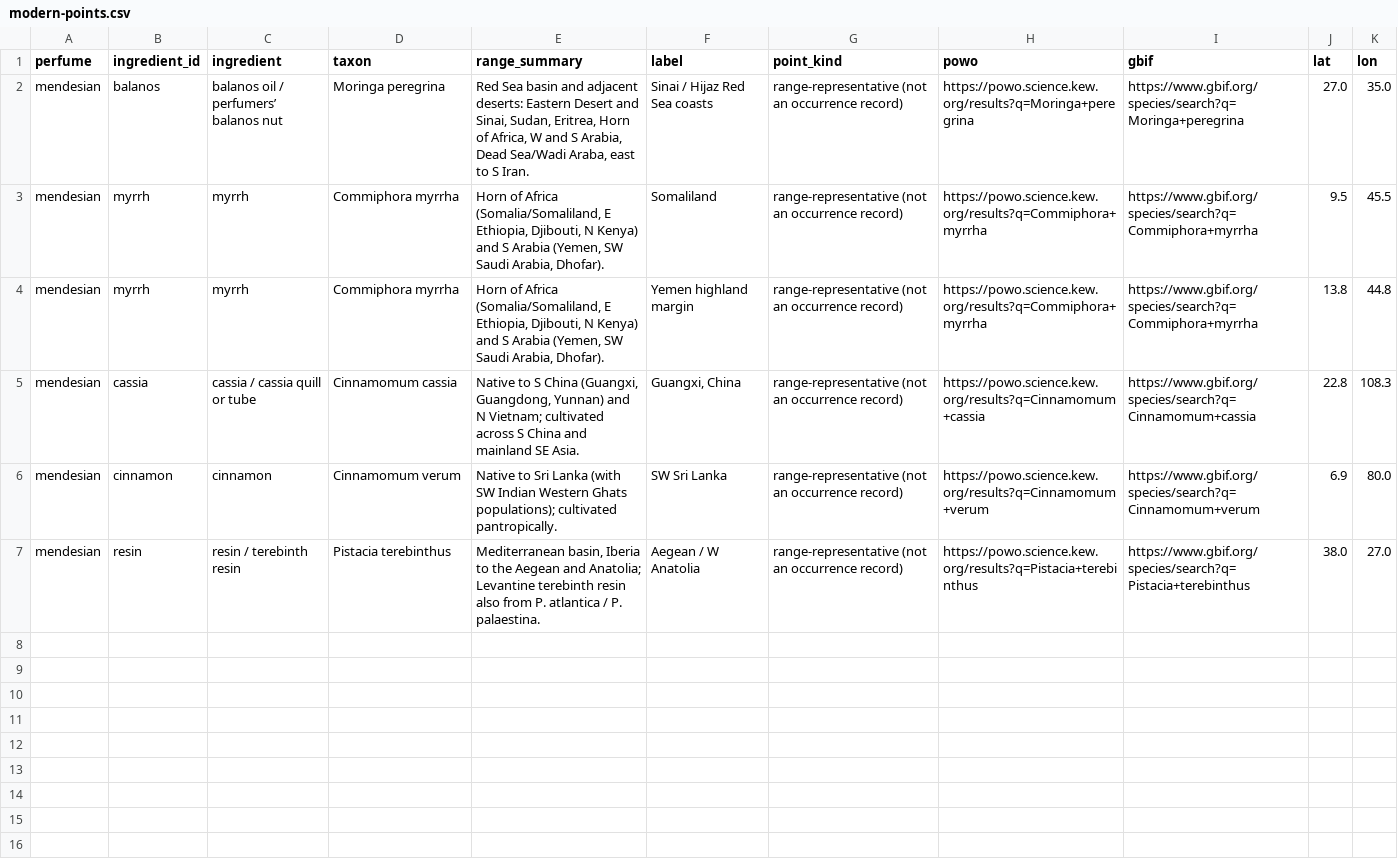
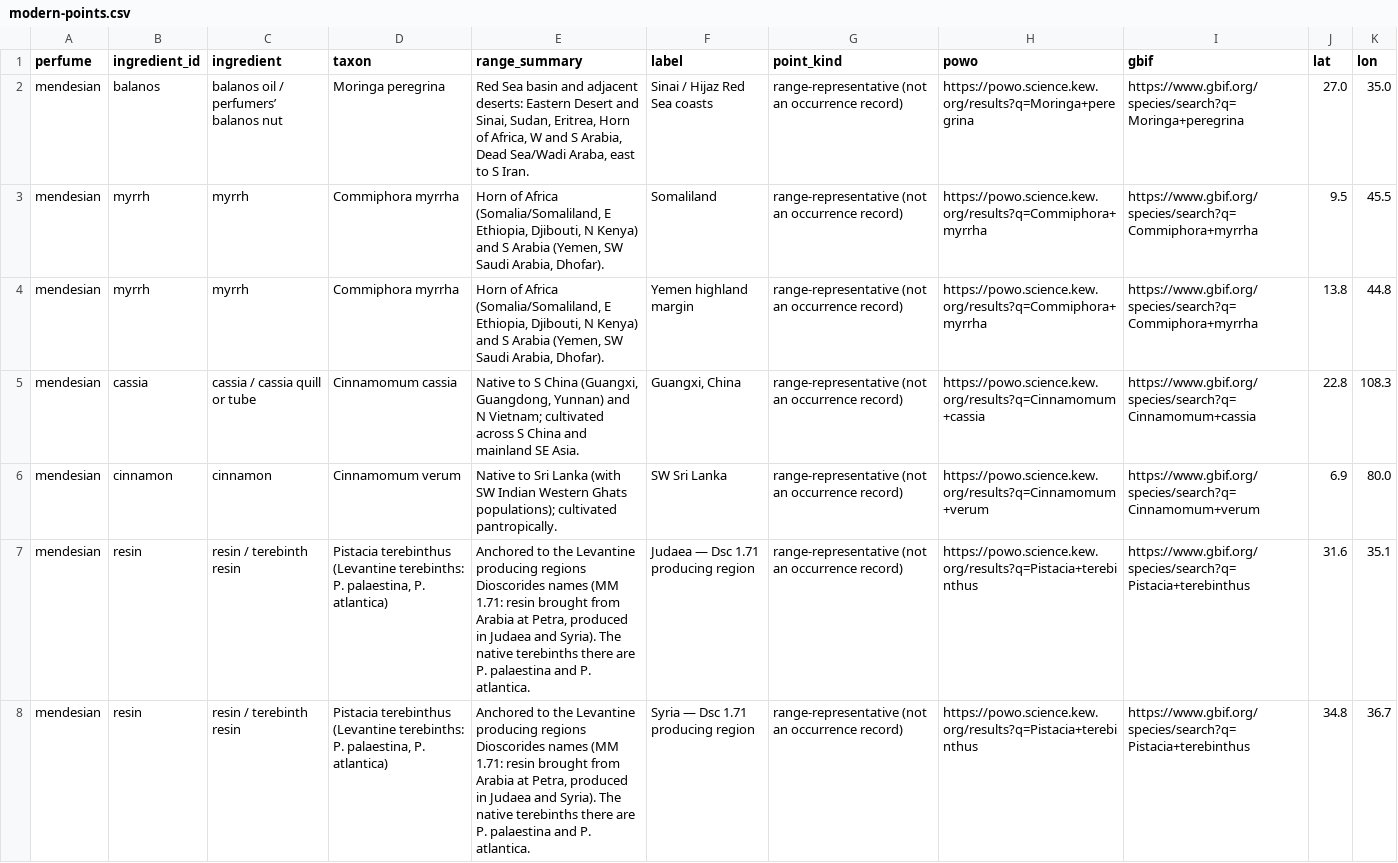
Before and after one commit to alchemiesofscent/map, a CSV file: mendes/map/gis/mendesian/modern-points.csv, drawn as a sheet.

```diff
--- a/mendes/map/gis/mendesian/modern-points.csv
+++ b/mendes/map/gis/mendesian/modern-points.csv
@@ -6,2 +6,3 @@ mendesian,cassia,cassia / cassia quill or tube,Cinnamomum cassia,"Native to S Ch
 mendesian,cinnamon,cinnamon,Cinnamomum verum,Native to Sri Lanka (with SW Indian Western Ghats populations); cultivated pantropically.,SW Sri Lanka,range-representative (not an occurrence record),https://powo.science.kew.org/results?q=Cinnamomum+verum,https://www.gbif.org/species/search?q=Cinnamomum+verum,6.9,80.0
-mendesian,resin,resin / terebinth resin,Pistacia terebinthus,"Mediterranean basin, Iberia to the Aegean and Anatolia; Levantine terebinth resin also from P. atlantica / P. palaestina.",Aegean / W Anatolia,range-representative (not an occurrence record),https://powo.science.kew.org/results?q=Pistacia+terebinthus,https://www.gbif.org/species/search?q=Pistacia+terebinthus,38.0,27.0
+mendesian,resin,resin / terebinth resin,"Pistacia terebinthus (Levantine terebinths: P. palaestina, P. atlantica)","Anchored to the Levantine producing regions Dioscorides names (MM 1.71: resin brought from Arabia at Petra, produced in Judaea and Syria). The native terebinths there are P. palaestina and P. atlantica.",Judaea — Dsc 1.71 producing region,range-representative (not an occurrence record),https://powo.science.kew.org/results?q=Pistacia+terebinthus,https://www.gbif.org/species/search?q=Pistacia+terebinthus,31.6,35.1
+mendesian,resin,resin / terebinth resin,"Pistacia terebinthus (Levantine terebinths: P. palaestina, P. atlantica)","Anchored to the Levantine producing regions Dioscorides names (MM 1.71: resin brought from Arabia at Petra, produced in Judaea and Syria). The native terebinths there are P. palaestina and P. atlantica.",Syria — Dsc 1.71 producing region,range-representative (not an occurrence record),https://powo.science.kew.org/results?q=Pistacia+terebinthus,https://www.gbif.org/species/search?q=Pistacia+terebinthus,34.8,36.7
```
Also changed, not shown: 3 other files.
